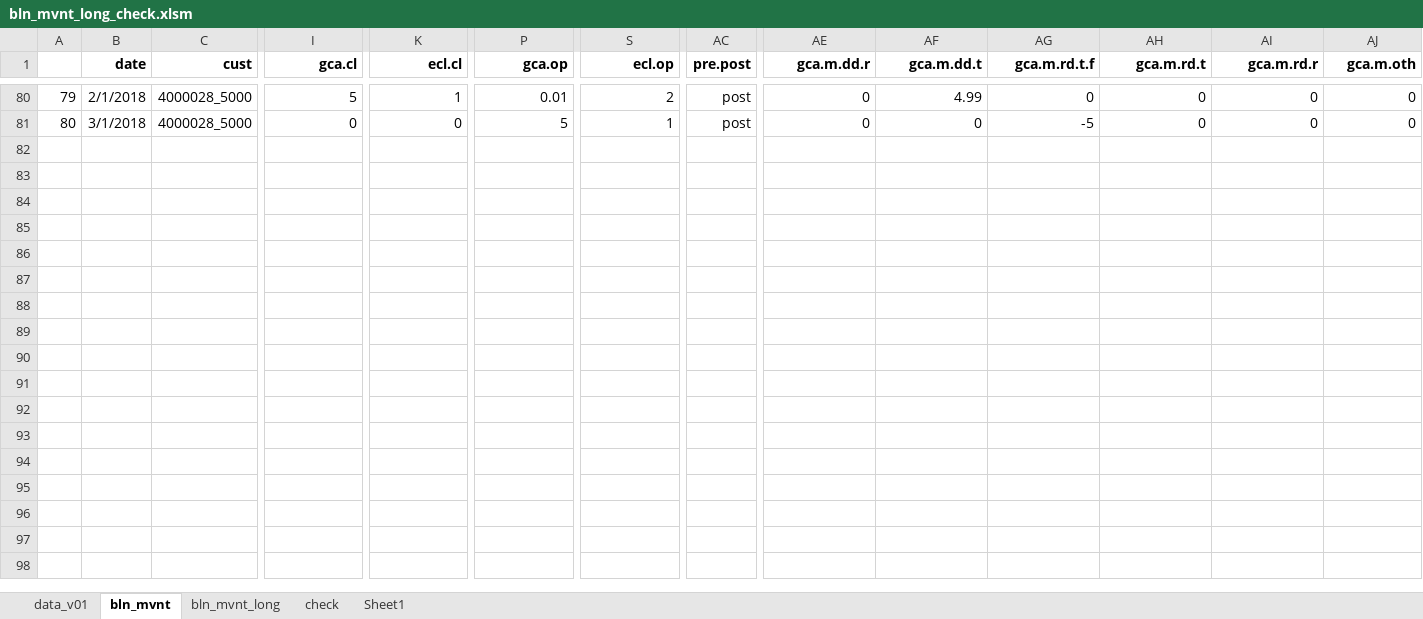
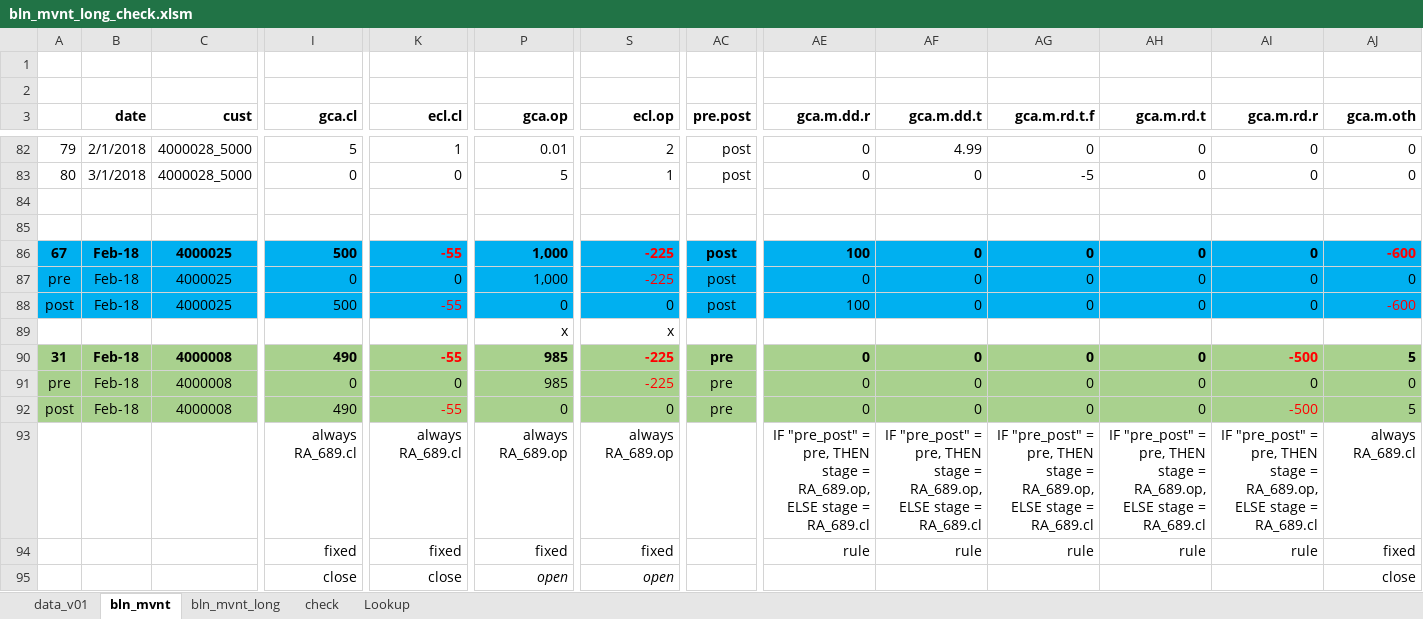
Before and after one commit to Brent-Morrison/Brent-Morrison, an Excel workbook: bln_mvnt_long_check.xlsm, sheet bln_mvnt, drawn as a sheet; only a part is shown, gaps mark what is left out; values as stored, in another font and other column widths than the file's, no borders; rows hold the shown columns only; the diff names each change by its address in the sheet, - before the commit and + after, or states it on an @@ line.

```diff
--- a/bln_mvnt_long_check.xlsm (sheet bln_mvnt)
+++ b/bln_mvnt_long_check.xlsm (sheet bln_mvnt)
-sheet tab: Sheet1
+sheet tab: Lookup
+row 1: (empty)
+row 2: (empty)
+row 84: (empty)
+row 85: (empty)
+row 86: 67 | Feb-18 | 4000025 | 500 | -55 | 1,000 | -225 | post | 100 | 0 | 0 | 0 | 0 | -600
+row 87: pre | Feb-18 | 4000025 | 0 | 0 | 1,000 | -225 | post | 0 | 0 | 0 | 0 | 0 | 0
+row 88: post | Feb-18 | 4000025 | 500 | -55 | 0 | 0 | post | 100 | 0 | 0 | 0 | 0 | -600
+row 89:  |  |  |  |  | x | x
+row 90: 31 | Feb-18 | 4000008 | 490 | -55 | 985 | -225 | pre | 0 | 0 | 0 | 0 | -500 | 5
+row 91: pre | Feb-18 | 4000008 | 0 | 0 | 985 | -225 | pre | 0 | 0 | 0 | 0 | 0 | 0
+row 92: post | Feb-18 | 4000008 | 490 | -55 | 0 | 0 | pre | 0 | 0 | 0 | 0 | -500 | 5
+row 93:  |  |  | always RA_689.cl | always RA_689.cl | always RA_689.op | always RA_689.op |  | IF "pre_post" = pre, THEN stage = RA_689.op, ELSE stage = RA_689.cl | IF "pre_post" = pre, THEN stage = RA_689.op, ELSE stage = RA_689.cl | IF "pre_post" = pre, THEN stage = RA_689.op, ELSE stage = RA_689.cl | IF "pre_post" = pre, THEN stage = RA_689.op, ELSE stage = RA_689.cl | IF "pre_post" = pre, THEN stage = RA_689.op, ELSE stage = RA_689.cl | always RA_689.cl
+row 94:  |  |  | fixed | fixed | fixed | fixed |  | rule | rule | rule | rule | rule | fixed
+row 95:  |  |  | close | close | open | open |  |  |  |  |  |  | close
```
Also changed, not shown: sheet bln_mvnt_long, sheet data_v01, sheet check, sheet Lookup, hidden cells, 3 other files.
